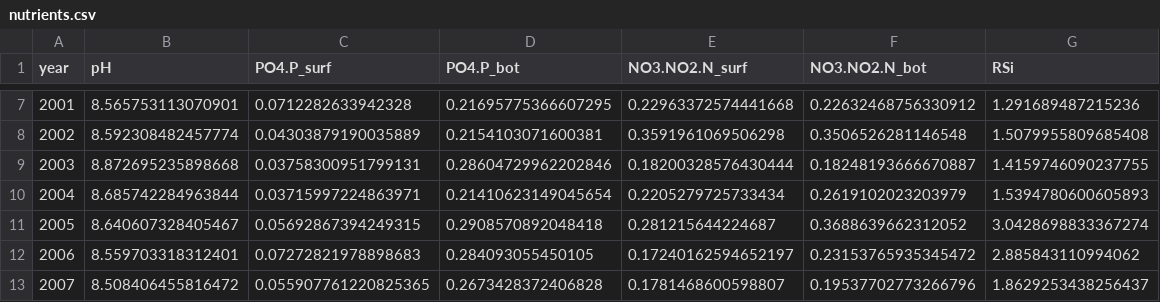
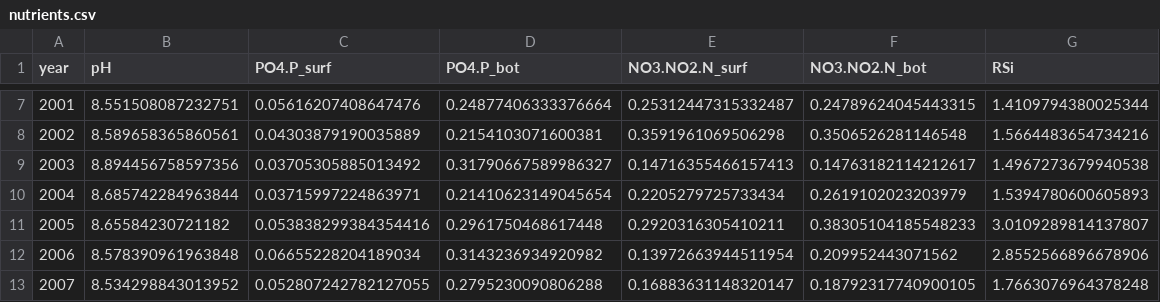
Before and after one commit to robertladwig/foodwebchange_mendota, a CSV file: output/nutrients.csv, drawn as a sheet; only a part is shown, gaps mark what is left out; the diff covers the shown part only.

```diff
--- a/output/nutrients.csv
+++ b/output/nutrients.csv
@@ -7,7 +7,7 @@ year,pH,PO4.P_surf,PO4.P_bot,NO3.NO2.N_surf,NO3.NO2.N_bot,RSi
-2001,8.565753113070901,0.0712282633942328,0.21695775366607295,0.22963372574441668,0.22632468756330912,1.291689487215236
-2002,8.592308482457774,0.04303879190035889,0.2154103071600381,0.3591961069506298,0.3506526281146548,1.5079955809685408
-2003,8.872695235898668,0.03758300951799131,0.28604729962202846,0.18200328576430444,0.18248193666670887,1.4159746090237755
+2001,8.551508087232751,0.05616207408647476,0.24877406333376664,0.25312447315332487,0.24789624045443315,1.4109794380025344
+2002,8.589658365860561,0.04303879190035889,0.2154103071600381,0.3591961069506298,0.3506526281146548,1.5664483654734216
+2003,8.894456758597356,0.03705305885013492,0.31790667589986327,0.14716355466157413,0.14763182114212617,1.4967273679940538
 2004,8.685742284963844,0.03715997224863971,0.21410623149045654,0.2205279725733434,0.2619102023203979,1.5394780600605893
-2005,8.640607328405467,0.05692867394249315,0.2908570892048418,0.281215644224687,0.3688639662312052,3.0428698833367274
-2006,8.559703318312401,0.07272821978898683,0.284093055450105,0.17240162594652197,0.23153765935345472,2.885843110994062
-2007,8.508406455816472,0.055907761220825365,0.2673428372406828,0.1781468600598807,0.19537702773266796,1.8629253438256437
+2005,8.65584230721182,0.053838299384354416,0.2961750468617448,0.2920316305410211,0.38305104185548233,3.0109289814137807
+2006,8.578390961963848,0.06655228204189034,0.3143236934920982,0.13972663944511954,0.209952443071562,2.8552566896678906
+2007,8.534298843013952,0.052807242782127055,0.2795230090806288,0.16883631148320147,0.18792317740900105,1.7663076964378248
```
Also changed, not shown: 83 edited cells elsewhere in this file, output/dosinks.csv, output/stratification.csv, 30 other files.
